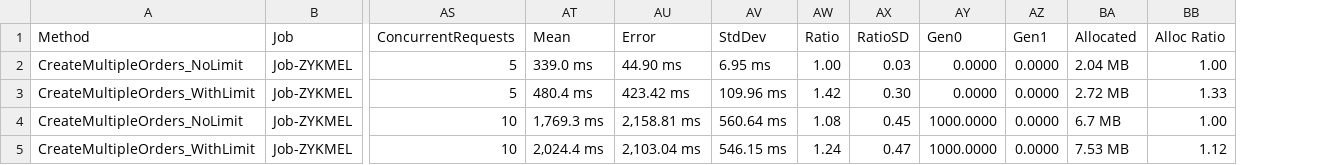
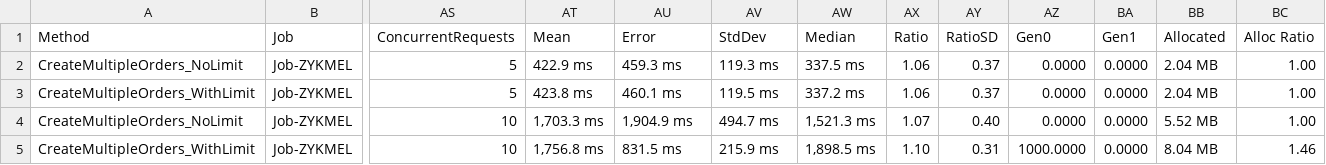
Before and after one commit to sufyanalthawri/ECommerceBack, a CSV file: ECommerceBack.Benchmarks/BenchmarkDotNet.Artifacts/results/OrderConcurrencyBenchmark-report.csv, drawn as a sheet; only a part is shown, gaps mark what is left out; addresses are those after the commit; the diff covers the shown part only; the diff names each change by its address in the sheet, - before the commit and + after, or states it on an @@ line.

```diff
--- a/ECommerceBack.Benchmarks/BenchmarkDotNet.Artifacts/results/OrderConcurrencyBenchmark-report.csv
+++ b/ECommerceBack.Benchmarks/BenchmarkDotNet.Artifacts/results/OrderConcurrencyBenchmark-report.csv
+column AW (Median), rows 2-5: 337.5 ms | 337.2 ms | 1,521.3 ms | 1,898.5 ms
-AT2 (Mean): 339.0 ms
+AT2 (Mean): 422.9 ms
-AU2 (Error): 44.90 ms
+AU2 (Error): 459.3 ms
-AV2 (StdDev): 6.95 ms
+AV2 (StdDev): 119.3 ms
-AX2 (Ratio): 1.00
+AX2 (Ratio): 1.06
-AY2 (RatioSD): 0.03
+AY2 (RatioSD): 0.37
-AT3 (Mean): 480.4 ms
+AT3 (Mean): 423.8 ms
-AU3 (Error): 423.42 ms
+AU3 (Error): 460.1 ms
-AV3 (StdDev): 109.96 ms
+AV3 (StdDev): 119.5 ms
-AX3 (Ratio): 1.42
+AX3 (Ratio): 1.06
-AY3 (RatioSD): 0.30
+AY3 (RatioSD): 0.37
-BB3 (Allocated): 2.72 MB
+BB3 (Allocated): 2.04 MB
-BC3 (Alloc Ratio): 1.33
+BC3 (Alloc Ratio): 1.00
-AT4 (Mean): 1,769.3 ms
+AT4 (Mean): 1,703.3 ms
-AU4 (Error): 2,158.81 ms
+AU4 (Error): 1,904.9 ms
-AV4 (StdDev): 560.64 ms
+AV4 (StdDev): 494.7 ms
-AX4 (Ratio): 1.08
+AX4 (Ratio): 1.07
-AY4 (RatioSD): 0.45
+AY4 (RatioSD): 0.40
-AZ4 (Gen0): 1000.0000
+AZ4 (Gen0): 0.0000
-BB4 (Allocated): 6.7 MB
+BB4 (Allocated): 5.52 MB
-AT5 (Mean): 2,024.4 ms
+AT5 (Mean): 1,756.8 ms
-AU5 (Error): 2,103.04 ms
+AU5 (Error): 831.5 ms
-AV5 (StdDev): 546.15 ms
+AV5 (StdDev): 215.9 ms
-AX5 (Ratio): 1.24
+AX5 (Ratio): 1.10
-AY5 (RatioSD): 0.47
+AY5 (RatioSD): 0.31
-BB5 (Allocated): 7.53 MB
+BB5 (Allocated): 8.04 MB
-BC5 (Alloc Ratio): 1.12
+BC5 (Alloc Ratio): 1.46
```
Also changed, not shown: 15 edited cells elsewhere in this file, 15 other files.
